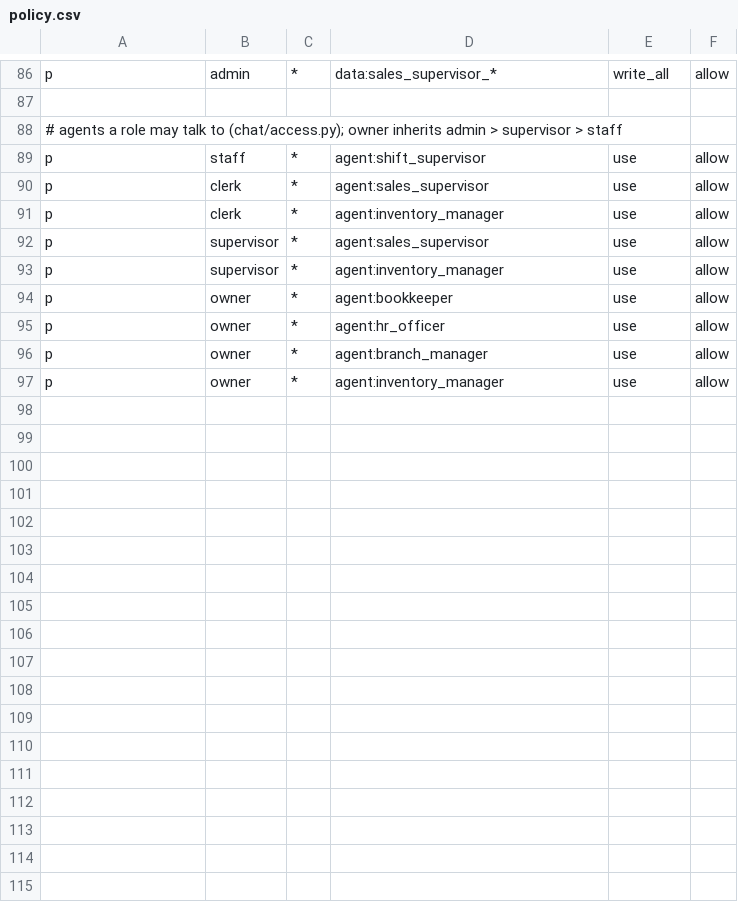
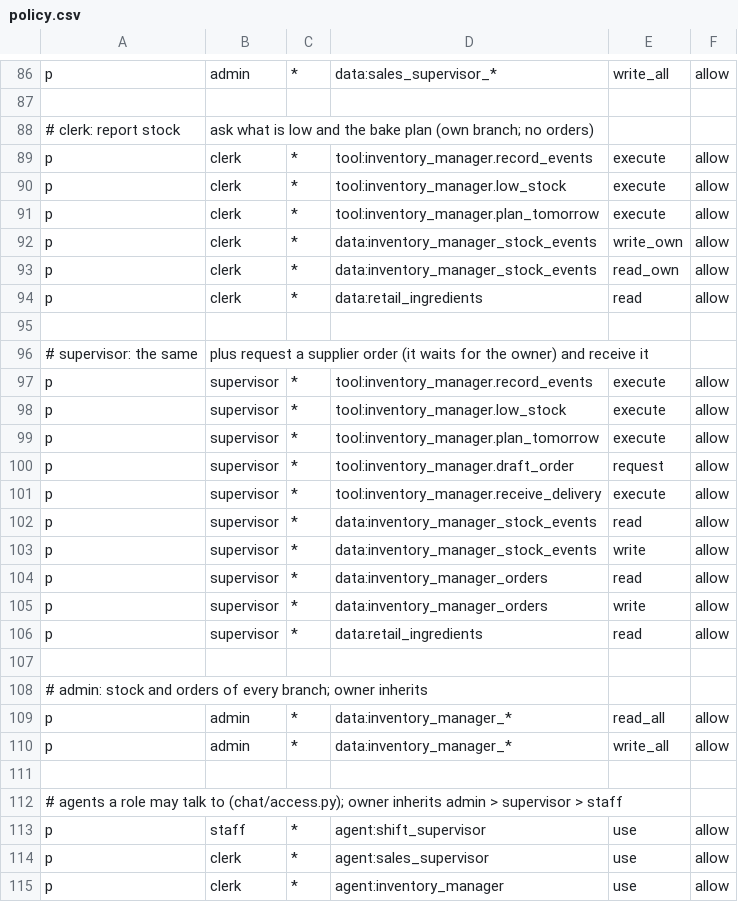
Before and after one commit to Predictive-Systems-Inc/mia, a CSV file: node/config/policies/policy.csv, drawn as a sheet; only a part is shown, gaps mark what is left out; the shorter side is filled out with more unchanged rows; the diff names each change by its address in the sheet, - before the commit and + after, or states it on an @@ line.

```diff
--- a/node/config/policies/policy.csv
+++ b/node/config/policies/policy.csv
+row 88: # clerk: report stock | ask what is low and the bake plan (own branch; no orders)
+row 89: p | clerk | * | tool:inventory_manager.record_events | execute | allow
+row 90: p | clerk | * | tool:inventory_manager.low_stock | execute | allow
+row 91: p | clerk | * | tool:inventory_manager.plan_tomorrow | execute | allow
+row 92: p | clerk | * | data:inventory_manager_stock_events | write_own | allow
+row 93: p | clerk | * | data:inventory_manager_stock_events | read_own | allow
+row 94: p | clerk | * | data:retail_ingredients | read | allow
+row 95: (empty)
+row 96: # supervisor: the same | plus request a supplier order (it waits for the owner) and receive it
+row 97: p | supervisor | * | tool:inventory_manager.record_events | execute | allow
+row 98: p | supervisor | * | tool:inventory_manager.low_stock | execute | allow
+row 99: p | supervisor | * | tool:inventory_manager.plan_tomorrow | execute | allow
+row 100: p | supervisor | * | tool:inventory_manager.draft_order | request | allow
+row 101: p | supervisor | * | tool:inventory_manager.receive_delivery | execute | allow
+row 102: p | supervisor | * | data:inventory_manager_stock_events | read | allow
+row 103: p | supervisor | * | data:inventory_manager_stock_events | write | allow
+row 104: p | supervisor | * | data:inventory_manager_orders | read | allow
+row 105: p | supervisor | * | data:inventory_manager_orders | write | allow
+row 106: p | supervisor | * | data:retail_ingredients | read | allow
+row 107: (empty)
+row 108: # admin: stock and orders of every branch; owner inherits
+row 109: p | admin | * | data:inventory_manager_* | read_all | allow
+row 110: p | admin | * | data:inventory_manager_* | write_all | allow
+row 111: (empty)
```
Also changed, not shown: 6 other files.
